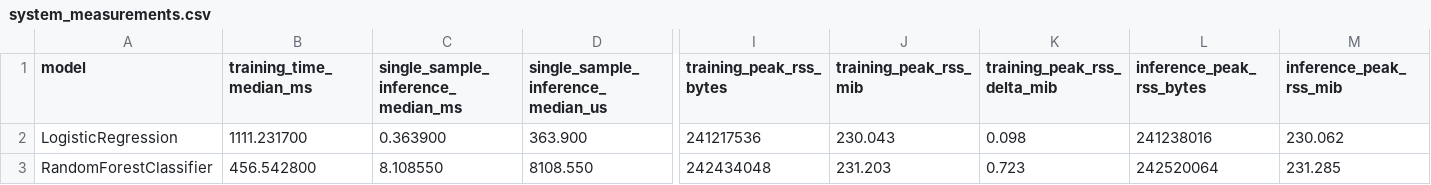
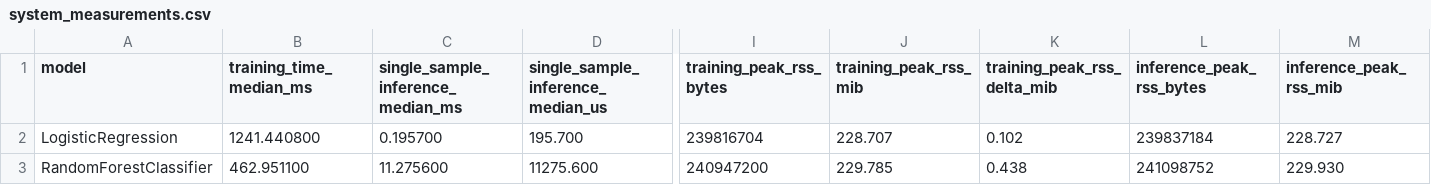
Before and after one commit to vatpity-create/rep, a CSV file: lab01/results/system_measurements.csv, drawn as a sheet; only a part is shown, gaps mark what is left out; the diff covers the shown part only; the diff names each change by its address in the sheet, - before the commit and + after, or states it on an @@ line.

Commit message:
Complete Lab 04 and update English lab reports
Add the Adult data pipeline and reproducibility artifacts, update lab documentation, and include the Lab 03 results photo.

```diff
--- a/lab01/results/system_measurements.csv
+++ b/lab01/results/system_measurements.csv
-B2 (training_time_median_ms): 1111.231700
+B2 (training_time_median_ms): 1241.440800
-C2: 0.363900
+C2: 0.195700
-D2: 363.900
+D2: 195.700
-I2 (training_peak_rss_bytes): 241217536
+I2 (training_peak_rss_bytes): 239816704
-J2 (training_peak_rss_mib): 230.043
+J2 (training_peak_rss_mib): 228.707
-K2 (training_peak_rss_delta_mib): 0.098
+K2 (training_peak_rss_delta_mib): 0.102
-L2 (inference_peak_rss_bytes): 241238016
+L2 (inference_peak_rss_bytes): 239837184
-M2 (inference_peak_rss_mib): 230.062
+M2 (inference_peak_rss_mib): 228.727
-B3 (training_time_median_ms): 456.542800
+B3 (training_time_median_ms): 462.951100
-C3: 8.108550
+C3: 11.275600
-D3: 8108.550
+D3: 11275.600
-I3 (training_peak_rss_bytes): 242434048
+I3 (training_peak_rss_bytes): 240947200
-J3 (training_peak_rss_mib): 231.203
+J3 (training_peak_rss_mib): 229.785
-K3 (training_peak_rss_delta_mib): 0.723
+K3 (training_peak_rss_delta_mib): 0.438
-L3 (inference_peak_rss_bytes): 242520064
+L3 (inference_peak_rss_bytes): 241098752
-M3 (inference_peak_rss_mib): 231.285
+M3 (inference_peak_rss_mib): 229.930
```
Also changed, not shown: 1 edited cell elsewhere in this file, 33 other files.
